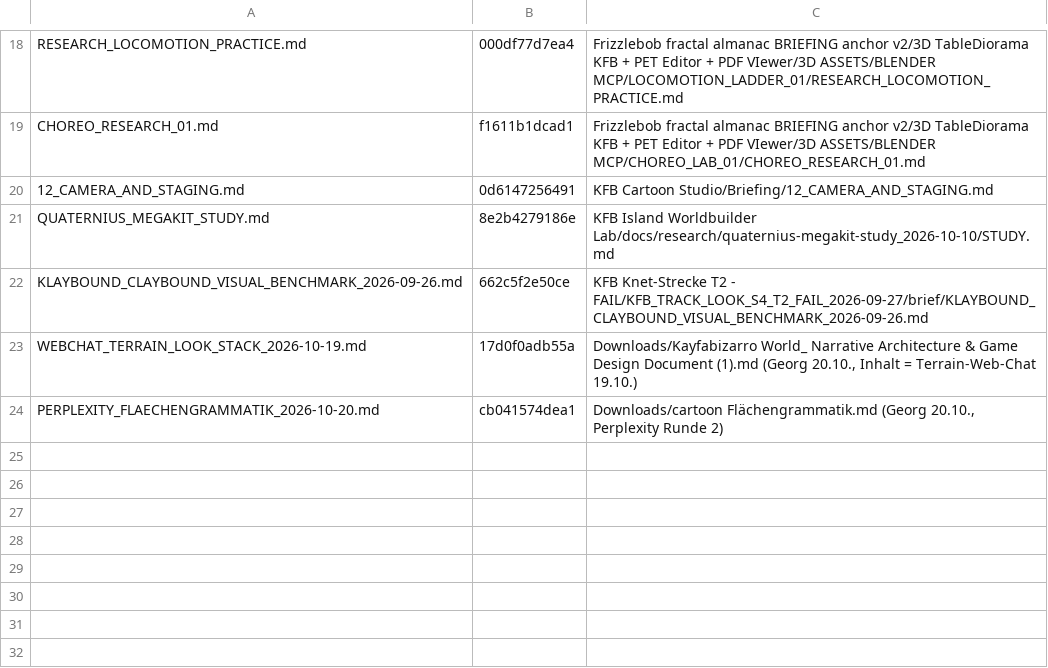
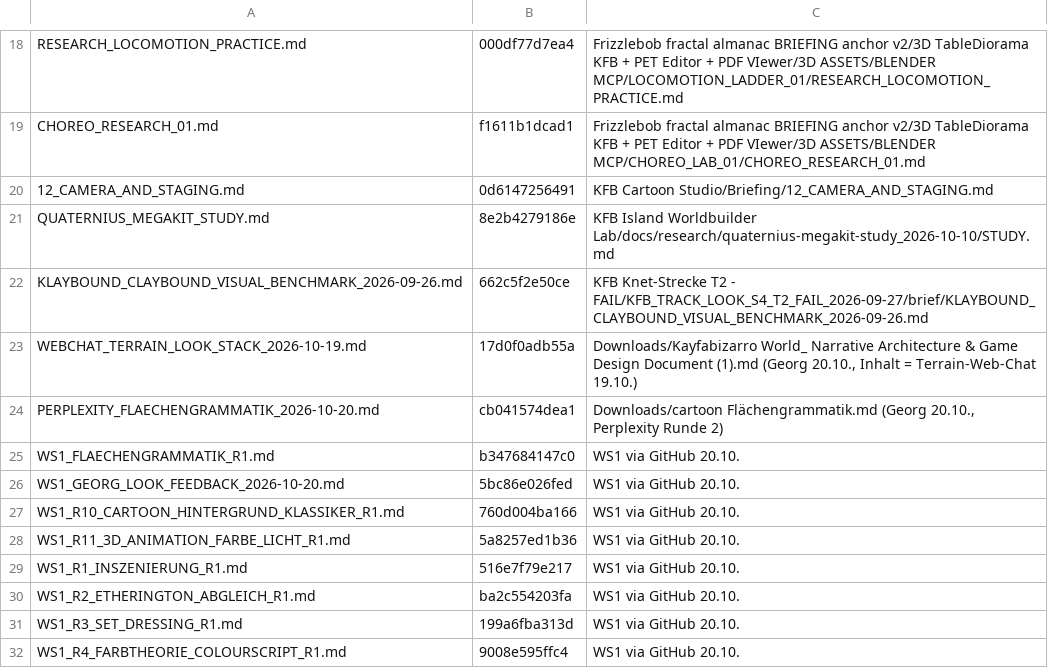
Before and after one commit to georg-doc/kayfabizarro, a TSV file: tools/KFB-ToolBox/_inbox/KFB_HUB/30_DECISIONS/CANON_3D/sources/MANIFEST.tsv, drawn as a sheet; only a part is shown, gaps mark what is left out.

```diff
--- a/tools/KFB-ToolBox/_inbox/KFB_HUB/30_DECISIONS/CANON_3D/sources/MANIFEST.tsv
+++ b/tools/KFB-ToolBox/_inbox/KFB_HUB/30_DECISIONS/CANON_3D/sources/MANIFEST.tsv
@@ -24 +24,9 @@ WEBCHAT_TERRAIN_LOOK_STACK_2026-10-19.md	17d0f0adb55a	Downloads/Kayfabizarro Wor
 PERPLEXITY_FLAECHENGRAMMATIK_2026-10-20.md	cb041574dea1	Downloads/cartoon Flächengrammatik.md (Georg 20.10., Perplexity Runde 2)
+WS1_FLAECHENGRAMMATIK_R1.md	b347684147c0	WS1 via GitHub 20.10.
+WS1_GEORG_LOOK_FEEDBACK_2026-10-20.md	5bc86e026fed	WS1 via GitHub 20.10.
+WS1_R10_CARTOON_HINTERGRUND_KLASSIKER_R1.md	760d004ba166	WS1 via GitHub 20.10.
+WS1_R11_3D_ANIMATION_FARBE_LICHT_R1.md	5a8257ed1b36	WS1 via GitHub 20.10.
+WS1_R1_INSZENIERUNG_R1.md	516e7f79e217	WS1 via GitHub 20.10.
+WS1_R2_ETHERINGTON_ABGLEICH_R1.md	ba2c554203fa	WS1 via GitHub 20.10.
+WS1_R3_SET_DRESSING_R1.md	199a6fba313d	WS1 via GitHub 20.10.
+WS1_R4_FARBTHEORIE_COLOURSCRIPT_R1.md	9008e595ffc4	WS1 via GitHub 20.10.
```
Also changed, not shown: 13 other files.
